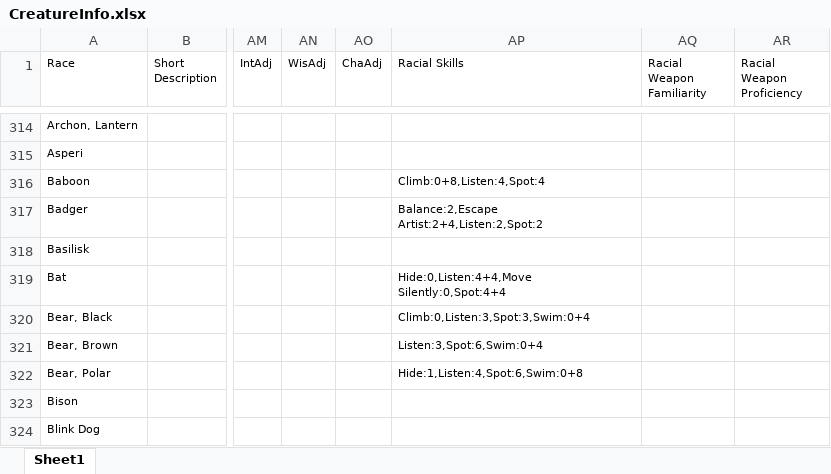
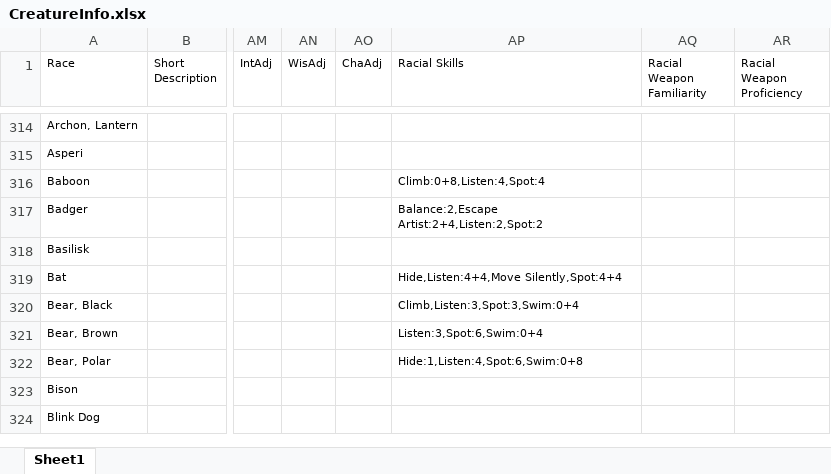
Before and after one commit to Heliomance/HeroForge-Anew, an Excel workbook: data/CreatureInfo.xlsx, sheet Sheet1, drawn as a sheet; only a part is shown, gaps mark what is left out; values as stored, in another font and other column widths than the file's, no borders; conditional formats not drawn; the diff names each change by its address in the sheet, - before the commit and + after, or states it on an @@ line.

Commit message:
Minor fix to previous commit

```diff
--- a/data/CreatureInfo.xlsx (sheet Sheet1)
+++ b/data/CreatureInfo.xlsx (sheet Sheet1)
-AP319 (Racial Skills): Hide:0,Listen:4+4,Move Silently:0,Spot:4+4
+AP319 (Racial Skills): Hide,Listen:4+4,Move Silently,Spot:4+4
-AP320 (Racial Skills): Climb:0,Listen:3,Spot:3,Swim:0+4
+AP320 (Racial Skills): Climb,Listen:3,Spot:3,Swim:0+4
```
